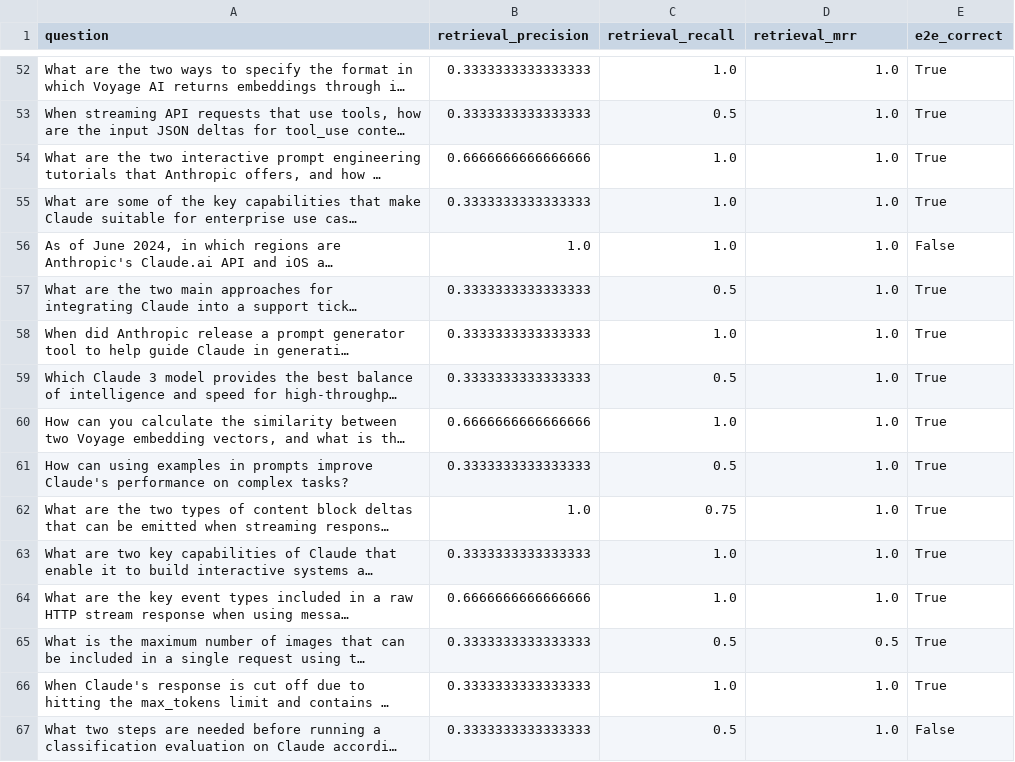
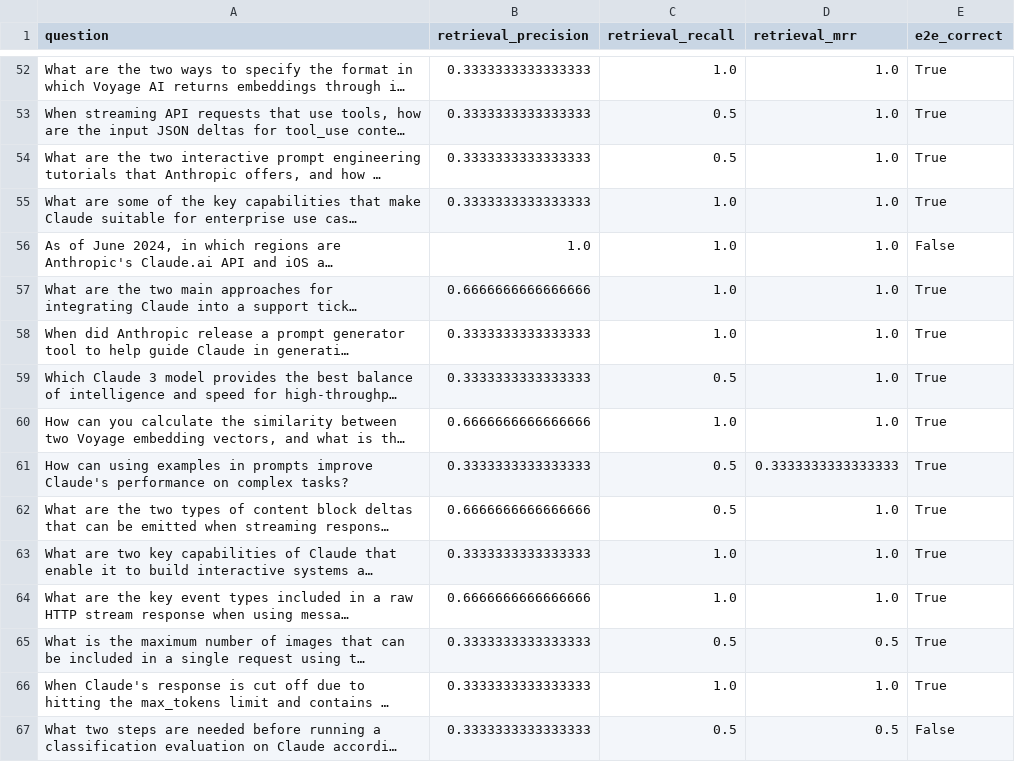
Before and after one commit to KimJiHan/claude-cookbooks, a CSV file: skills/retrieval_augmented_generation/evaluation/csvs/evaluation_results_detailed_level_three.csv, drawn as a sheet; only a part is shown, gaps mark what is left out; long unchanged cells end in …; the diff covers the shown part only; the diff names each change by its address in the sheet, - before the commit and + after, or states it on an @@ line.

Commit message:
updating skills/retrieval_augmented_generation

```diff
--- a/skills/retrieval_augmented_generation/evaluation/csvs/evaluation_results_detailed_level_three.csv
+++ b/skills/retrieval_augmented_generation/evaluation/csvs/evaluation_results_detailed_level_three.csv
-B54 (retrieval_precision): 0.6666666666666666
+B54 (retrieval_precision): 0.3333333333333333
-C54 (retrieval_recall): 1.0
+C54 (retrieval_recall): 0.5
-B57 (retrieval_precision): 0.3333333333333333
+B57 (retrieval_precision): 0.6666666666666666
-C57 (retrieval_recall): 0.5
+C57 (retrieval_recall): 1.0
-D61 (retrieval_mrr): 1.0
+D61 (retrieval_mrr): 0.3333333333333333
-B62 (retrieval_precision): 1.0
+B62 (retrieval_precision): 0.6666666666666666
-C62 (retrieval_recall): 0.75
+C62 (retrieval_recall): 0.5
-D67 (retrieval_mrr): 1.0
+D67 (retrieval_mrr): 0.5
```
Also changed, not shown: 74 edited cells elsewhere in this file, skills/retrieval_augmented_generation/evaluation/csvs/evaluation_results_detailed.csv, 9 other files.
